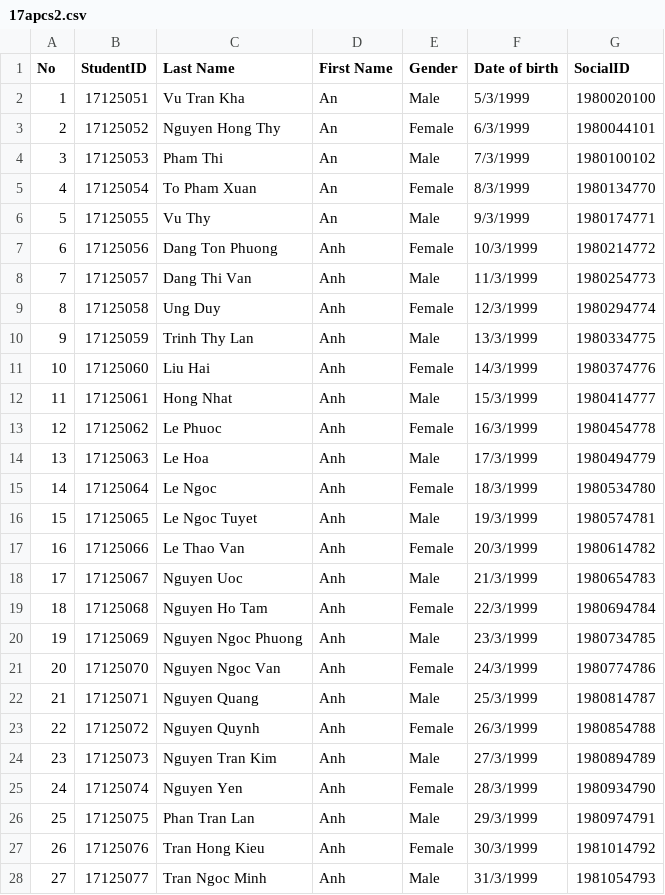
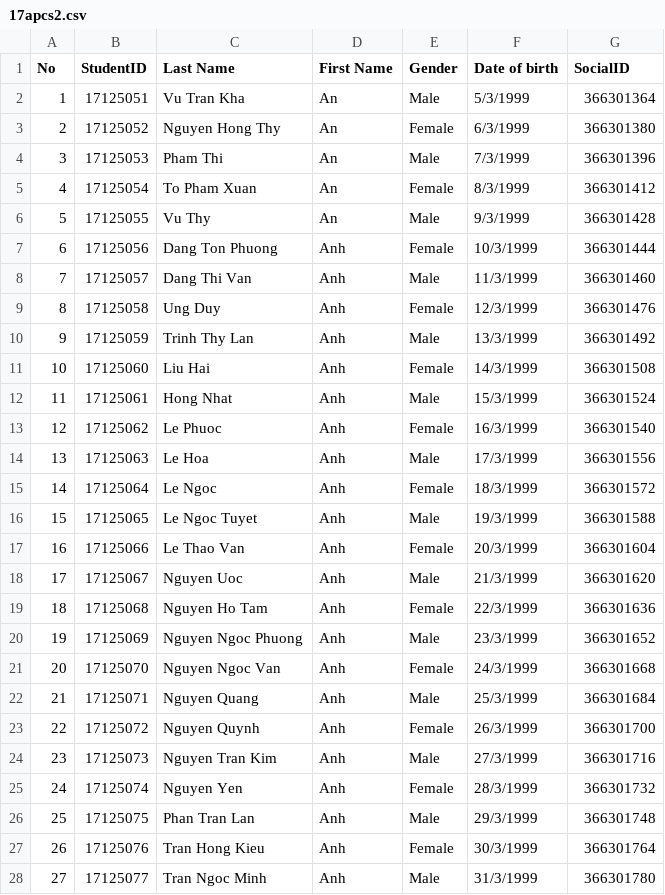
Before and after one commit to DongKat/CourseRegistrationSystem, a CSV file: FinalExamProject/17apcs2.csv, drawn as a sheet; only a part is shown; the diff covers the shown part only.

```diff
--- a/FinalExamProject/17apcs2.csv
+++ b/FinalExamProject/17apcs2.csv
@@ -1,28 +1,28 @@
 No,StudentID,Last Name,First Name,Gender,Date of birth,SocialID
-1,17125051,Vu Tran Kha,An,Male,5/3/1999,1980020100
-2,17125052,Nguyen Hong Thy,An,Female,6/3/1999,1980044101
-3,17125053,Pham Thi,An,Male,7/3/1999,1980100102
-4,17125054,To Pham Xuan,An,Female,8/3/1999,1980134770
-5,17125055,Vu Thy,An,Male,9/3/1999,1980174771
-6,17125056,Dang Ton Phuong,Anh,Female,10/3/1999,1980214772
-7,17125057,Dang Thi Van,Anh,Male,11/3/1999,1980254773
-8,17125058,Ung Duy,Anh,Female,12/3/1999,1980294774
-9,17125059,Trinh Thy Lan,Anh,Male,13/3/1999,1980334775
-10,17125060,Liu Hai,Anh,Female,14/3/1999,1980374776
-11,17125061,Hong Nhat,Anh,Male,15/3/1999,1980414777
-12,17125062,Le Phuoc,Anh,Female,16/3/1999,1980454778
-13,17125063,Le Hoa,Anh,Male,17/3/1999,1980494779
-14,17125064,Le Ngoc,Anh,Female,18/3/1999,1980534780
-15,17125065,Le Ngoc Tuyet,Anh,Male,19/3/1999,1980574781
-16,17125066,Le Thao Van,Anh,Female,20/3/1999,1980614782
-17,17125067,Nguyen Uoc,Anh,Male,21/3/1999,1980654783
-18,17125068,Nguyen Ho Tam,Anh,Female,22/3/1999,1980694784
-19,17125069,Nguyen Ngoc Phuong,Anh,Male,23/3/1999,1980734785
-20,17125070,Nguyen Ngoc Van,Anh,Female,24/3/1999,1980774786
-21,17125071,Nguyen Quang,Anh,Male,25/3/1999,1980814787
-22,17125072,Nguyen Quynh,Anh,Female,26/3/1999,1980854788
-23,17125073,Nguyen Tran Kim,Anh,Male,27/3/1999,1980894789
-24,17125074,Nguyen Yen,Anh,Female,28/3/1999,1980934790
-25,17125075,Phan Tran Lan,Anh,Male,29/3/1999,1980974791
-26,17125076,Tran Hong Kieu,Anh,Female,30/3/1999,1981014792
-27,17125077,Tran Ngoc Minh,Anh,Male,31/3/1999,1981054793
+1,17125051,Vu Tran Kha,An,Male,5/3/1999,366301364
+2,17125052,Nguyen Hong Thy,An,Female,6/3/1999,366301380
+3,17125053,Pham Thi,An,Male,7/3/1999,366301396
+4,17125054,To Pham Xuan,An,Female,8/3/1999,366301412
+5,17125055,Vu Thy,An,Male,9/3/1999,366301428
+6,17125056,Dang Ton Phuong,Anh,Female,10/3/1999,366301444
+7,17125057,Dang Thi Van,Anh,Male,11/3/1999,366301460
+8,17125058,Ung Duy,Anh,Female,12/3/1999,366301476
+9,17125059,Trinh Thy Lan,Anh,Male,13/3/1999,366301492
+10,17125060,Liu Hai,Anh,Female,14/3/1999,366301508
+11,17125061,Hong Nhat,Anh,Male,15/3/1999,366301524
+12,17125062,Le Phuoc,Anh,Female,16/3/1999,366301540
+13,17125063,Le Hoa,Anh,Male,17/3/1999,366301556
+14,17125064,Le Ngoc,Anh,Female,18/3/1999,366301572
+15,17125065,Le Ngoc Tuyet,Anh,Male,19/3/1999,366301588
+16,17125066,Le Thao Van,Anh,Female,20/3/1999,366301604
+17,17125067,Nguyen Uoc,Anh,Male,21/3/1999,366301620
+18,17125068,Nguyen Ho Tam,Anh,Female,22/3/1999,366301636
+19,17125069,Nguyen Ngoc Phuong,Anh,Male,23/3/1999,366301652
+20,17125070,Nguyen Ngoc Van,Anh,Female,24/3/1999,366301668
+21,17125071,Nguyen Quang,Anh,Male,25/3/1999,366301684
+22,17125072,Nguyen Quynh,Anh,Female,26/3/1999,366301700
+23,17125073,Nguyen Tran Kim,Anh,Male,27/3/1999,366301716
+24,17125074,Nguyen Yen,Anh,Female,28/3/1999,366301732
+25,17125075,Phan Tran Lan,Anh,Male,29/3/1999,366301748
+26,17125076,Tran Hong Kieu,Anh,Female,30/3/1999,366301764
+27,17125077,Tran Ngoc Minh,Anh,Male,31/3/1999,366301780
```
Also changed, not shown: 23 edited cells elsewhere in this file, FinalExamProject/17apcs1.csv, FinalExamProject/18apcs1.csv, 1 other file.
